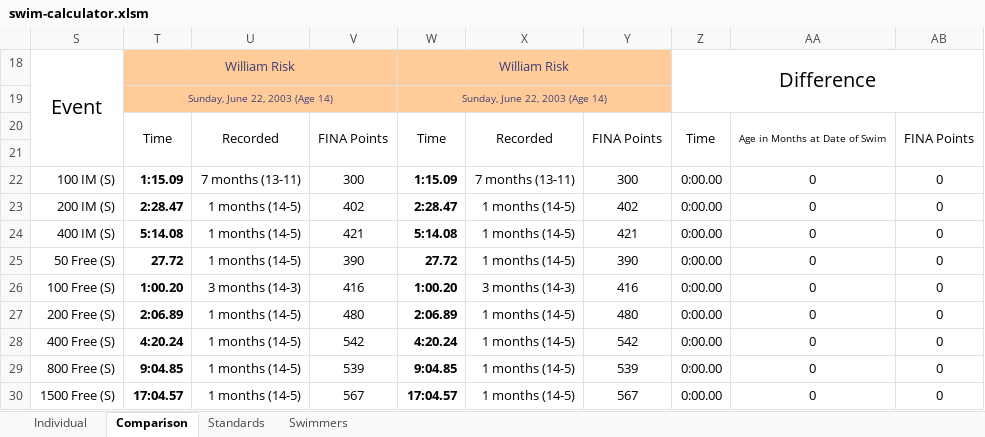
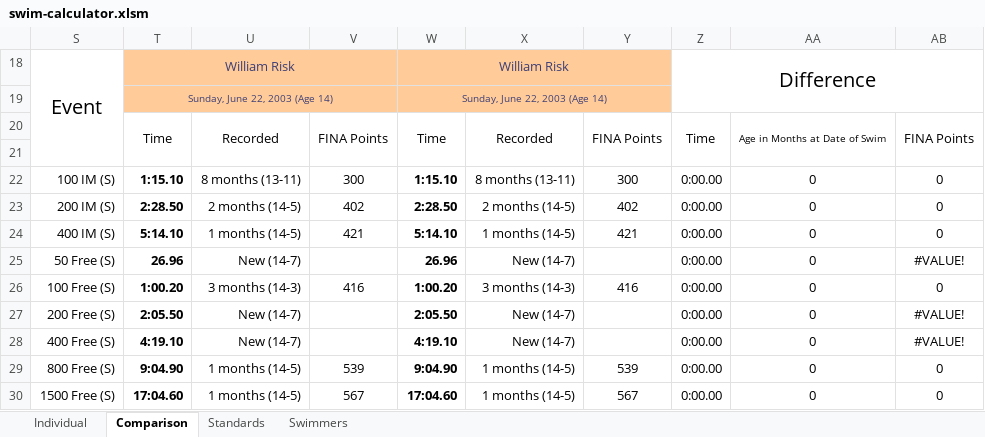
Before and after one commit to Subject2Risk/swim-report, an Excel workbook: swim-calculator.xlsm, sheet Comparison, drawn as a sheet; only a part is shown; values as stored, in another font and other column widths than the file's, no borders; conditional formats not drawn; the diff covers the shown part only; the diff names each change by its address in the sheet, - before the commit and + after, or states it on an @@ line.

```diff
--- a/swim-calculator.xlsm (sheet Comparison)
+++ b/swim-calculator.xlsm (sheet Comparison)
-T22: 1:15.09
+T22: 1:15.10
-U22: 7 months (13-11)
+U22: 8 months (13-11)
-W22: 1:15.09
+W22: 1:15.10
-X22: 7 months (13-11)
+X22: 8 months (13-11)
-T23: 2:28.47
+T23: 2:28.50
-U23: 1 months (14-5)
+U23: 2 months (14-5)
-W23: 2:28.47
+W23: 2:28.50
-X23: 1 months (14-5)
+X23: 2 months (14-5)
-T24: 5:14.08
+T24: 5:14.10
-W24: 5:14.08
+W24: 5:14.10
-T25: 27.72
+T25: 26.96
-U25: 1 months (14-5)
+U25: New (14-7)
-V25: 390
+V25: (empty)
-W25: 27.72
+W25: 26.96
-X25: 1 months (14-5)
+X25: New (14-7)
-Y25: 390
+Y25: (empty)
-AB25: 0
+AB25: #VALUE!
-T27: 2:06.89
+T27: 2:05.50
-U27:U28: 1 months (14-5)
+U27:U28: New (14-7)
-V27: 480
+V27: (empty)
-W27: 2:06.89
+W27: 2:05.50
-X27:X28: 1 months (14-5)
+X27:X28: New (14-7)
-Y27: 480
+Y27: (empty)
-AB27:AB28: 0
+AB27:AB28: #VALUE!
-T28: 4:20.24
+T28: 4:19.10
-V28: 542
+V28: (empty)
-W28: 4:20.24
+W28: 4:19.10
-Y28: 542
+Y28: (empty)
-T29: 9:04.85
+T29: 9:04.90
-W29: 9:04.85
+W29: 9:04.90
-T30: 17:04.57
+T30: 17:04.60
-W30: 17:04.57
+W30: 17:04.60
```
Also changed, not shown: 63 edited cells elsewhere in this sheet, sheet Individual, sheet Swimmers, hidden cells.
